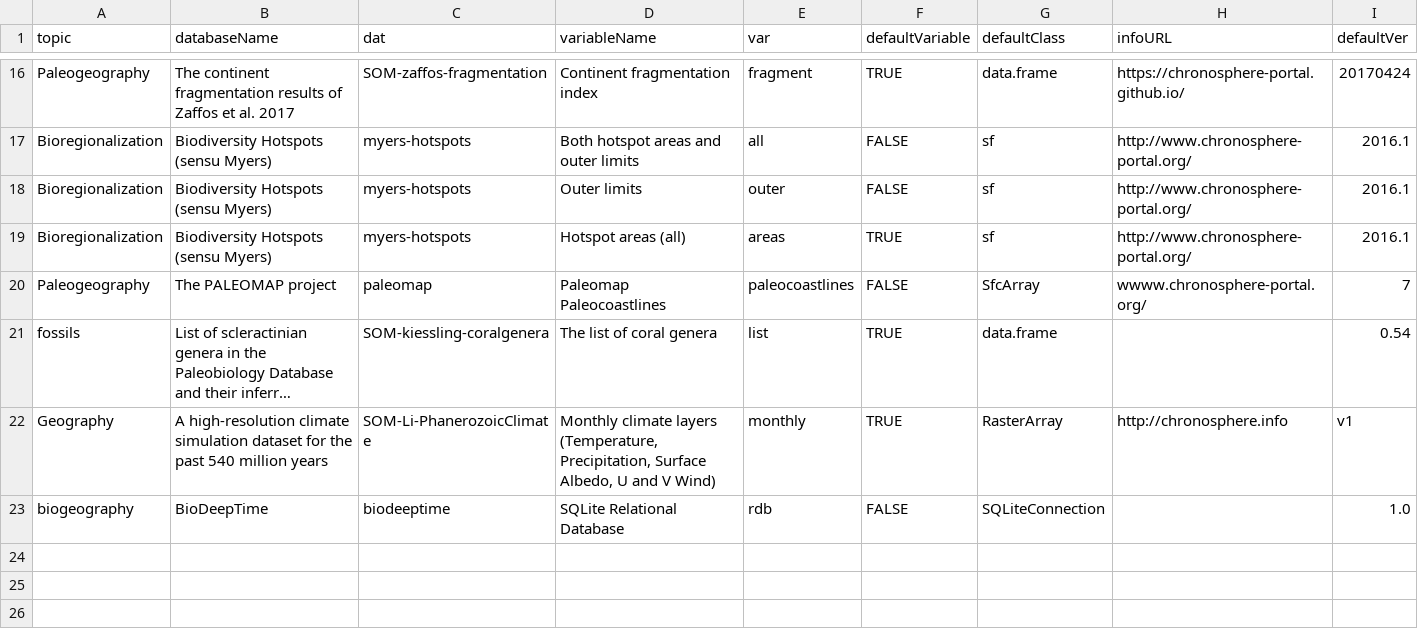
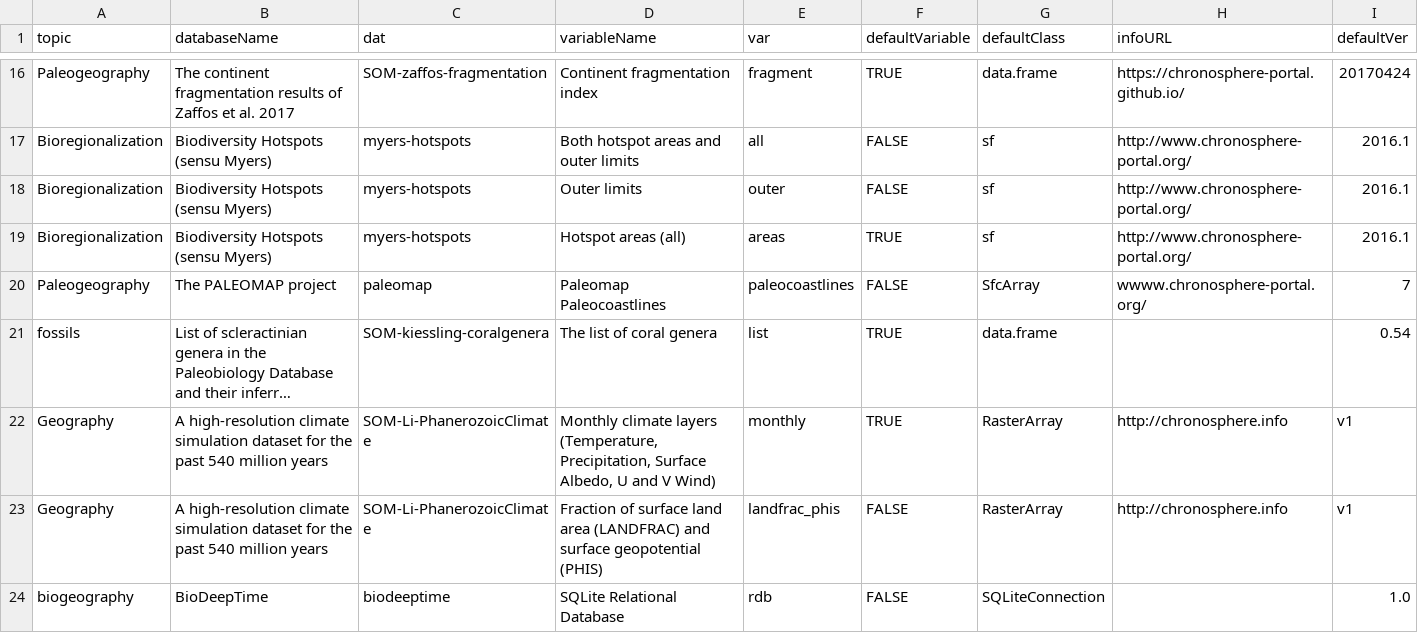
Before and after one commit to chronosphere-info/chrono_arch_2, a CSV file: users/public/R/subguide.csv, drawn as a sheet; only a part is shown, gaps mark what is left out; long unchanged cells end in …; the diff names each change by its address in the sheet, - before the commit and + after, or states it on an @@ line.

```diff
--- a/users/public/R/subguide.csv
+++ b/users/public/R/subguide.csv
+row 23: Geography | A high-resolution climate simulation dataset for the past 540 million years | SOM-Li-PhanerozoicClimate | Fraction of surface land area (LANDFRAC) and surface geopotential (PHIS) | landfrac_phis | FALSE | RasterArray | http://chronosphere.info | v1
```
Also changed, not shown: users/public/R/SOM-Li-PhanerozoicClimate.csv, users/public/R/submaster.csv, 4 other files.
